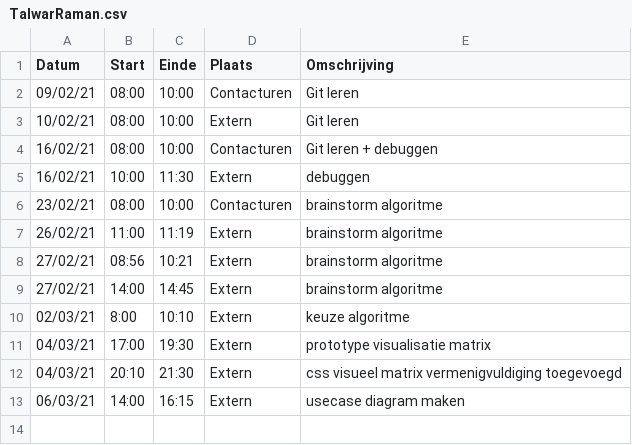
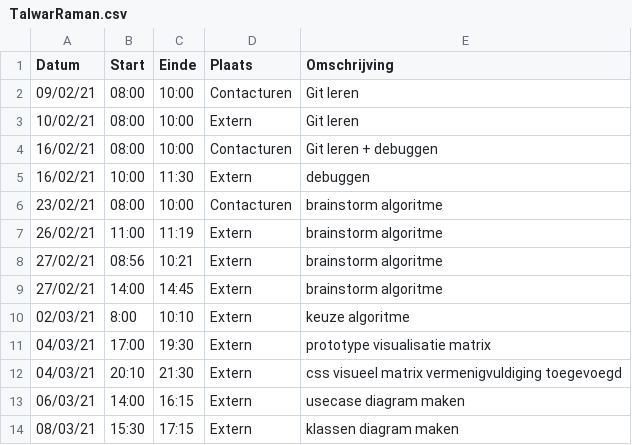
Before and after one commit to rtalwar2/WELCOME-TO-THE-MATRIX, a CSV file: logboeken/TalwarRaman.csv, drawn as a sheet; the diff names each change by its address in the sheet, - before the commit and + after, or states it on an @@ line.

Commit message:
Update TalwarRaman.csv

```diff
--- a/logboeken/TalwarRaman.csv
+++ b/logboeken/TalwarRaman.csv
+row 14: 08/03/21 | 15:30 | 17:15 | Extern | klassen diagram maken
```
